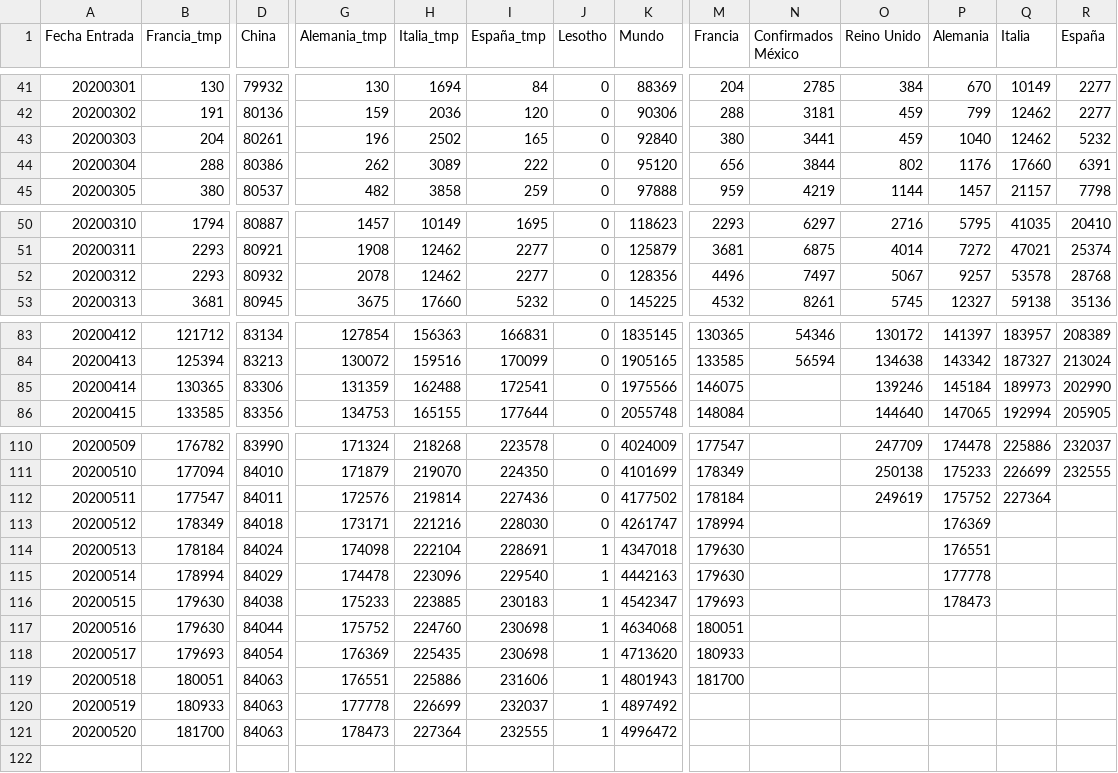
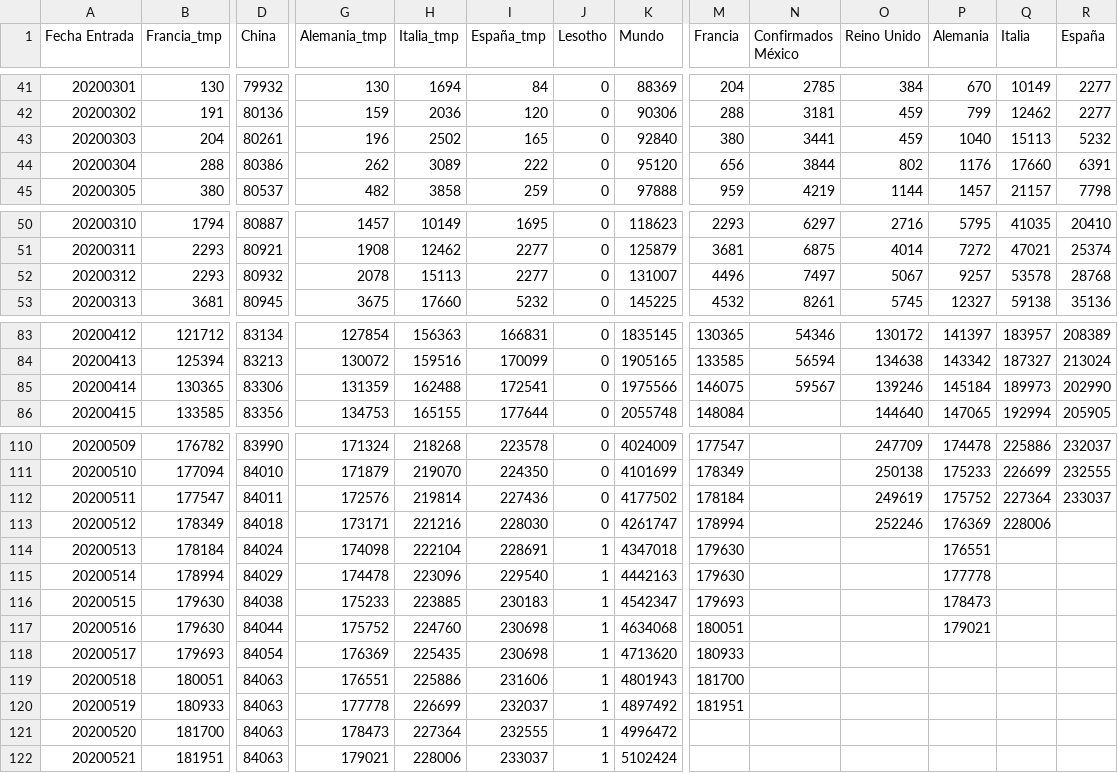
Before and after one commit to juanjmtzs/BI-COVID19, a CSV file: GLOBAL_DAY_ONE_LOAD.csv, drawn as a sheet; only a part is shown, gaps mark what is left out; rows hold the shown columns only; the diff names each change by its address in the sheet, - before the commit and + after, or states it on an @@ line.

```diff
--- a/GLOBAL_DAY_ONE_LOAD.csv
+++ b/GLOBAL_DAY_ONE_LOAD.csv
-Q43 (Italia): 12462
+Q43 (Italia): 15113
-H52 (Italia_tmp): 12462
+H52 (Italia_tmp): 15113
-K52 (Mundo): 128356
+K52 (Mundo): 131007
-N85 (Confirmados México): (empty)
+N85 (Confirmados México): 59567
-R112 (España): (empty)
+R112 (España): 233037
-O113 (Reino Unido): (empty)
+O113 (Reino Unido): 252246
-Q113 (Italia): (empty)
+Q113 (Italia): 228006
-P117 (Alemania): (empty)
+P117 (Alemania): 179021
-M120 (Francia): (empty)
+M120 (Francia): 181951
+row 122: 20200521 | 181951 | 84063 | 179021 | 228006 | 233037 | 1 | 5102424
```
Also changed, not shown: CONFIRMED_LOAD.csv, DEATH_LOAD.csv, 8 other files.
